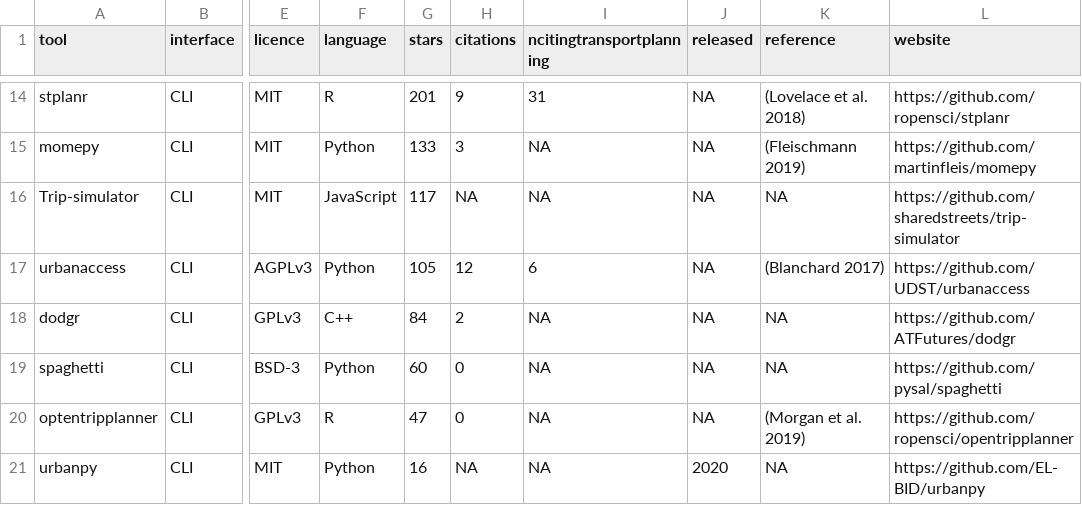
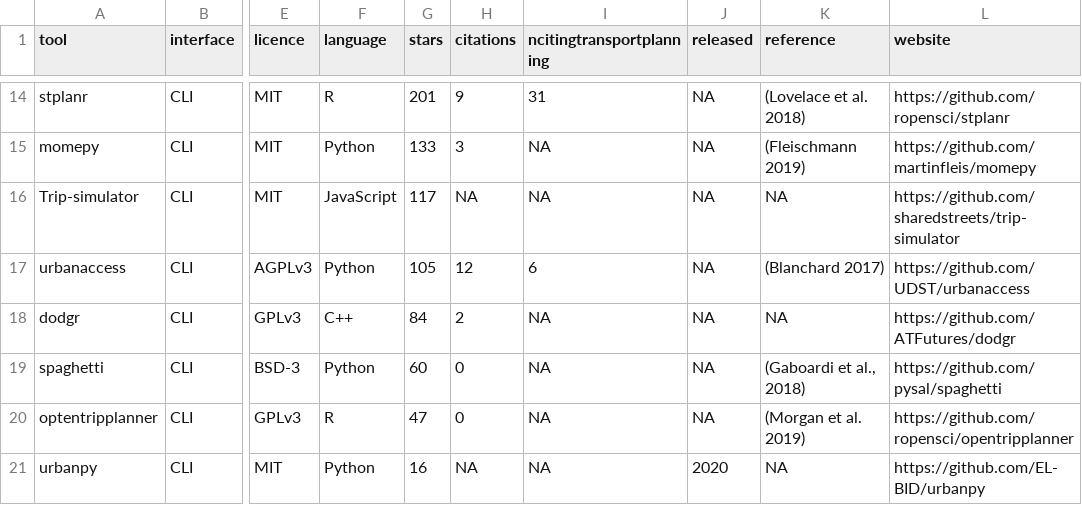
Before and after one commit to Robinlovelace/open-gat, a CSV file: open_tools.csv, drawn as a sheet; only a part is shown, gaps mark what is left out; the diff names each change by its address in the sheet, - before the commit and + after, or states it on an @@ line.

Commit message:
Close #1

```diff
--- a/open_tools.csv
+++ b/open_tools.csv
-K19 (reference): NA
+K19 (reference): (Gaboardi et al., 2018)
```
